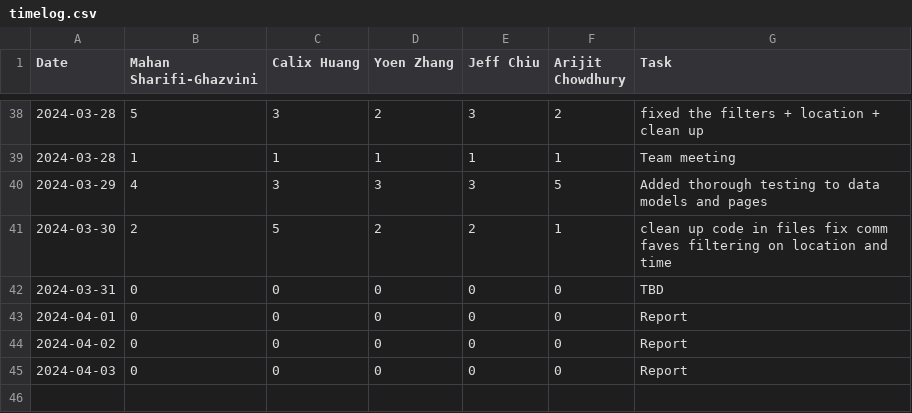
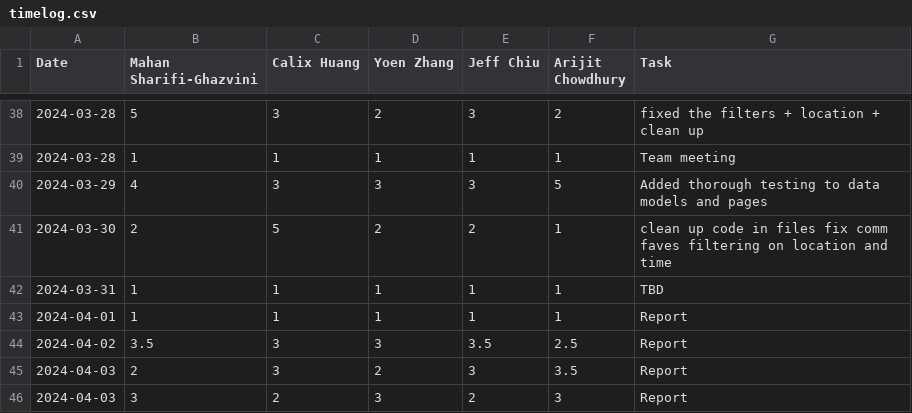
Before and after one commit to yoenzhang/team09-swipebyte, a CSV file: timelog.csv, drawn as a sheet; only a part is shown, gaps mark what is left out.

Commit message:
Update timelog.csv

```diff
--- a/timelog.csv
+++ b/timelog.csv
@@ -41,5 +41,6 @@ Date,Mahan Sharifi-Ghazvini,Calix Huang,Yoen Zhang,Jeff Chiu,Arijit Chowdhury,Ta
 2024-03-30,2,5,2,2,1, clean up code in files fix comm faves filtering on location and time
-2024-03-31,0,0,0,0,0, TBD
-2024-04-01,0,0,0,0,0,Report
-2024-04-02,0,0,0,0,0,Report
-2024-04-03,0,0,0,0,0,Report
+2024-03-31,1,1,1,1,1, TBD
+2024-04-01,1,1,1,1,1,Report
+2024-04-02,3.5,3,3,3.5,2.5,Report
+2024-04-03,2,3,2,3,3.5,Report
+2024-04-03,3,2,3,2,3,Report
```
